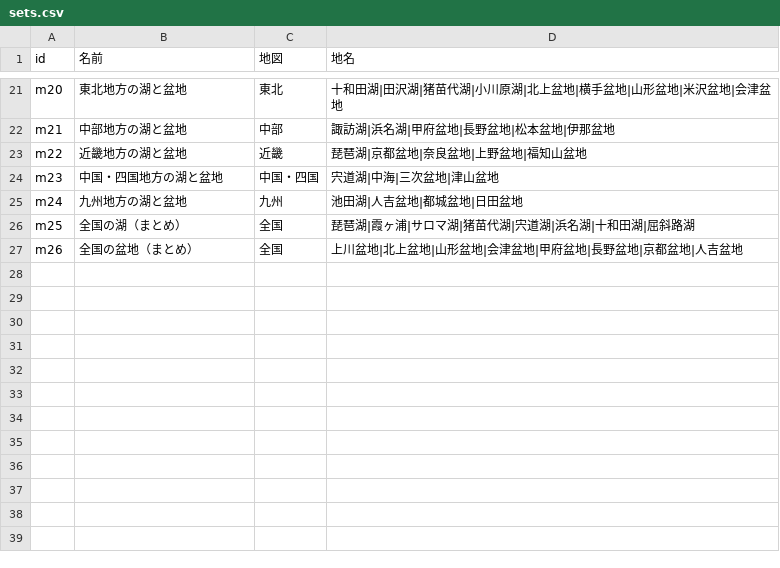
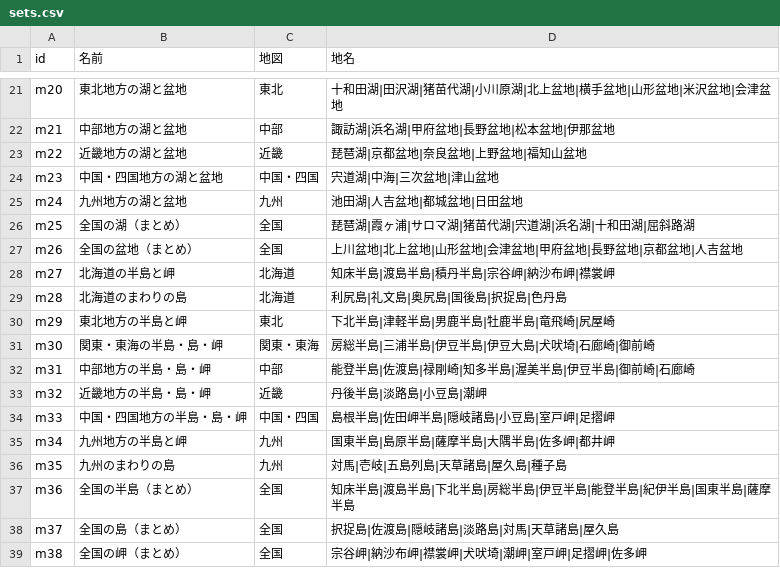
Before and after one commit to tarooooo-u/shakai, a CSV file: content/maps/sets.csv, drawn as a sheet; only a part is shown, gaps mark what is left out.

```diff
--- a/content/maps/sets.csv
+++ b/content/maps/sets.csv
@@ -27 +27,13 @@ m25,全国の湖（まとめ）,全国,琵琶湖|霞ヶ浦|サロマ湖|猪苗
 m26,全国の盆地（まとめ）,全国,上川盆地|北上盆地|山形盆地|会津盆地|甲府盆地|長野盆地|京都盆地|人吉盆地
+m27,北海道の半島と岬,北海道,知床半島|渡島半島|積丹半島|宗谷岬|納沙布岬|襟裳岬
+m28,北海道のまわりの島,北海道,利尻島|礼文島|奥尻島|国後島|択捉島|色丹島
+m29,東北地方の半島と岬,東北,下北半島|津軽半島|男鹿半島|牡鹿半島|竜飛崎|尻屋崎
+m30,関東・東海の半島・島・岬,関東・東海,房総半島|三浦半島|伊豆半島|伊豆大島|犬吠埼|石廊崎|御前崎
+m31,中部地方の半島・島・岬,中部,能登半島|佐渡島|禄剛崎|知多半島|渥美半島|伊豆半島|御前崎|石廊崎
+m32,近畿地方の半島・島・岬,近畿,丹後半島|淡路島|小豆島|潮岬
+m33,中国・四国地方の半島・島・岬,中国・四国,島根半島|佐田岬半島|隠岐諸島|小豆島|室戸岬|足摺岬
+m34,九州地方の半島と岬,九州,国東半島|島原半島|薩摩半島|大隅半島|佐多岬|都井岬
+m35,九州のまわりの島,九州,対馬|壱岐|五島列島|天草諸島|屋久島|種子島
+m36,全国の半島（まとめ）,全国,知床半島|渡島半島|下北半島|房総半島|伊豆半島|能登半島|紀伊半島|国東半島|薩摩半島
+m37,全国の島（まとめ）,全国,択捉島|佐渡島|隠岐諸島|淡路島|対馬|天草諸島|屋久島
+m38,全国の岬（まとめ）,全国,宗谷岬|納沙布岬|襟裳岬|犬吠埼|潮岬|室戸岬|足摺岬|佐多岬
```
Also changed, not shown: 7 other files.
